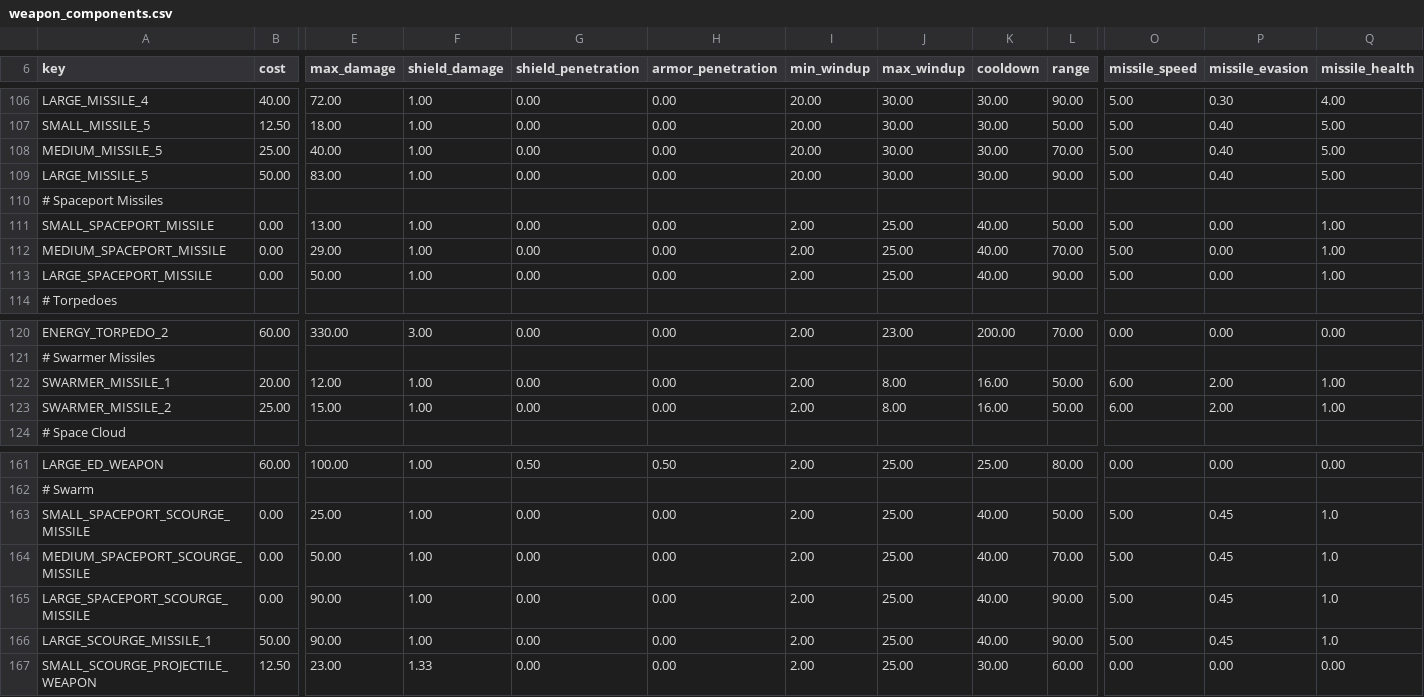
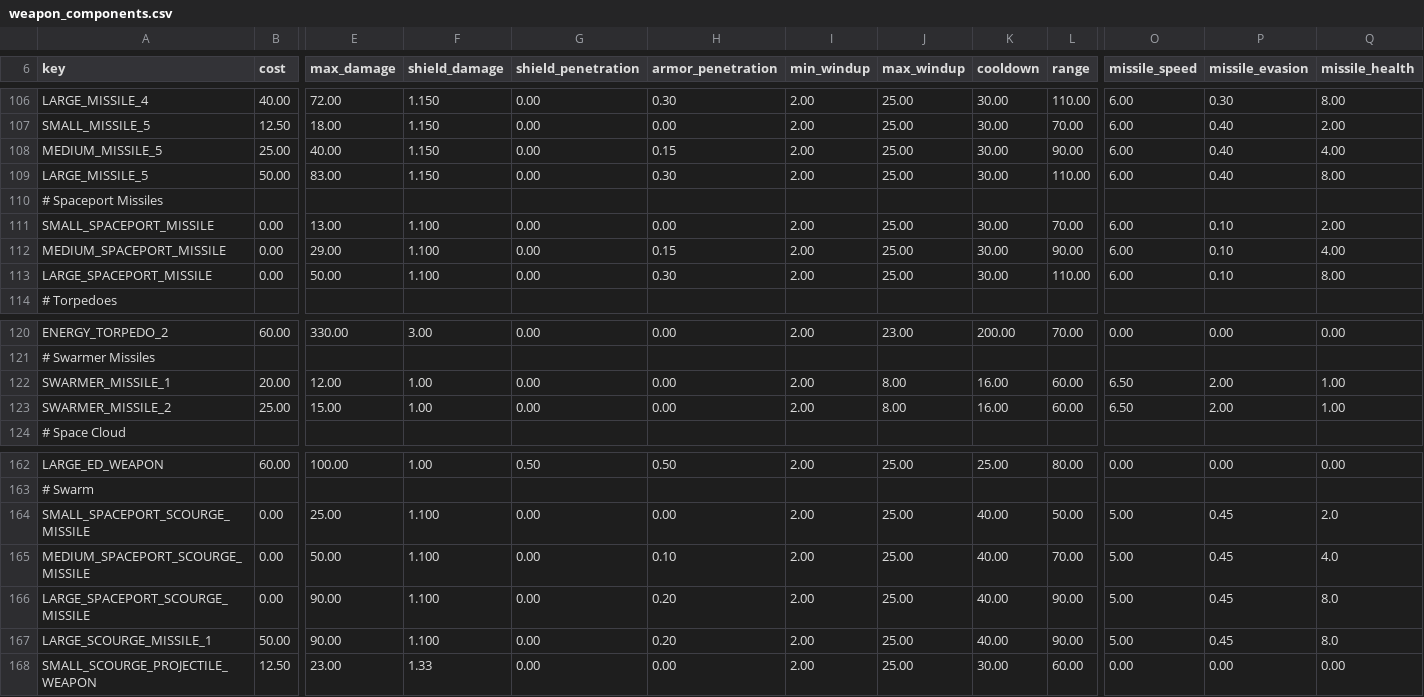
Before and after one commit to Joccaren/StellarisModvsPatchChanges, a CSV file: empires+/common/component_templates/weapon_components.csv, drawn as a sheet; only a part is shown, gaps mark what is left out; addresses are those after the commit; the diff covers the shown part only; the diff names each change by its address in the sheet, - before the commit and + after, or states it on an @@ line.

```diff
--- a/empires+/common/component_templates/weapon_components.csv
+++ b/empires+/common/component_templates/weapon_components.csv
-F106:F109 (shield_damage): 1.00
+F106:F109 (shield_damage): 1.150
-H106 (armor_penetration): 0.00
+H106 (armor_penetration): 0.30
-I106:I109 (min_windup): 20.00
+I106:I109 (min_windup): 2.00
-J106:J109 (max_windup): 30.00
+J106:J109 (max_windup): 25.00
-L106 (range): 90.00
+L106 (range): 110.00
-O106:O109 (missile_speed): 5.00
+O106:O109 (missile_speed): 6.00
-Q106 (missile_health): 4.00
+Q106 (missile_health): 8.00
-L107 (range): 50.00
+L107 (range): 70.00
-Q107 (missile_health): 5.00
+Q107 (missile_health): 2.00
-H108 (armor_penetration): 0.00
+H108 (armor_penetration): 0.15
-L108 (range): 70.00
+L108 (range): 90.00
-Q108 (missile_health): 5.00
+Q108 (missile_health): 4.00
-H109 (armor_penetration): 0.00
+H109 (armor_penetration): 0.30
-L109 (range): 90.00
+L109 (range): 110.00
-Q109 (missile_health): 5.00
+Q109 (missile_health): 8.00
-F111:F113 (shield_damage): 1.00
+F111:F113 (shield_damage): 1.100
-K111:K113 (cooldown): 40.00
+K111:K113 (cooldown): 30.00
-L111 (range): 50.00
+L111 (range): 70.00
-O111:O113 (missile_speed): 5.00
+O111:O113 (missile_speed): 6.00
-P111:P113 (missile_evasion): 0.00
+P111:P113 (missile_evasion): 0.10
-Q111 (missile_health): 1.00
+Q111 (missile_health): 2.00
-H112 (armor_penetration): 0.00
+H112 (armor_penetration): 0.15
-L112 (range): 70.00
+L112 (range): 90.00
-Q112 (missile_health): 1.00
+Q112 (missile_health): 4.00
-H113 (armor_penetration): 0.00
+H113 (armor_penetration): 0.30
-L113 (range): 90.00
+L113 (range): 110.00
-Q113 (missile_health): 1.00
+Q113 (missile_health): 8.00
-L122:L123 (range): 50.00
+L122:L123 (range): 60.00
-O122:O123 (missile_speed): 6.00
+O122:O123 (missile_speed): 6.50
-F164:F167 (shield_damage): 1.00
+F164:F167 (shield_damage): 1.100
-Q164 (missile_health): 1.0
+Q164 (missile_health): 2.0
-H165 (armor_penetration): 0.00
+H165 (armor_penetration): 0.10
-Q165 (missile_health): 1.0
+Q165 (missile_health): 4.0
-H166:H167 (armor_penetration): 0.00
+H166:H167 (armor_penetration): 0.20
-Q166:Q167 (missile_health): 1.0
+Q166:Q167 (missile_health): 8.0
```
Also changed, not shown: 1 added row and 72 edited cells elsewhere in this file, 40 other files.
